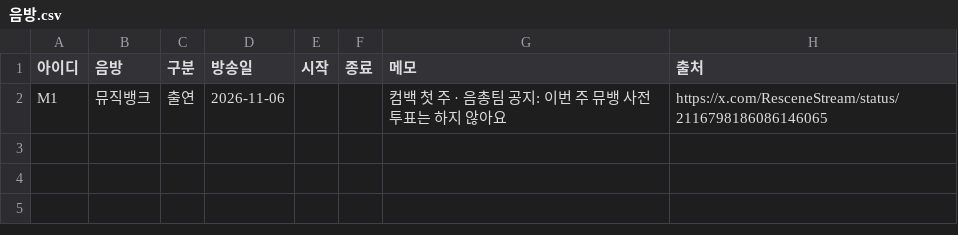
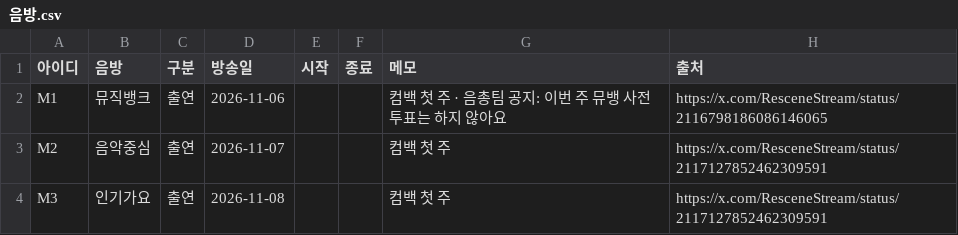
Before and after one commit to WONIWONIWONIWONI/todo, a CSV file: sheet-templates/음방.csv, drawn as a sheet; the diff names each change by its address in the sheet, - before the commit and + after, or states it on an @@ line.

```diff
--- a/sheet-templates/음방.csv
+++ b/sheet-templates/음방.csv
+row 3: M2 | 음악중심 | 출연 | 2026-11-07 |  |  | 컴백 첫 주 | https://x.com/ResceneStream/status/2117127852462309591
+row 4: M3 | 인기가요 | 출연 | 2026-11-08 |  |  | 컴백 첫 주 | https://x.com/ResceneStream/status/2117127852462309591
```
Also changed, not shown: sheet-templates/음방달력.csv, 9 other files.
